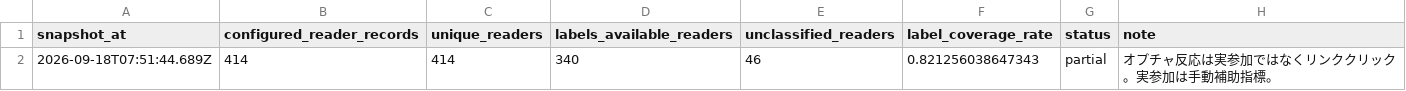
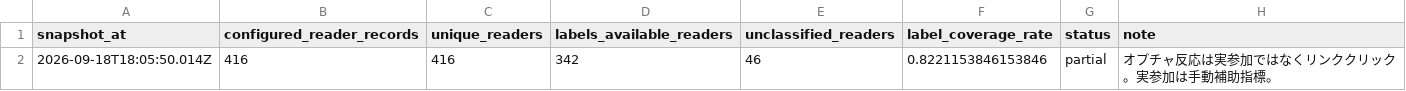
Before and after one commit to puuku0510/suya-youtube-line-dashboard, a CSV file: funnel-sync-health.csv, drawn as a sheet.

```diff
--- a/funnel-sync-health.csv
+++ b/funnel-sync-health.csv
@@ -1,2 +1,2 @@
 snapshot_at,configured_reader_records,unique_readers,labels_available_readers,unclassified_readers,label_coverage_rate,status,note
-2026-09-18T07:51:44.689Z,414,414,340,46,0.821256038647343,partial,オプチャ反応は実参加ではなくリンククリック。実参加は手動補助指標。
+2026-09-18T18:05:50.014Z,416,416,342,46,0.8221153846153846,partial,オプチャ反応は実参加ではなくリンククリック。実参加は手動補助指標。
```
Also changed, not shown: funnel-cohort.csv, funnel-current.csv, 1 other file.
